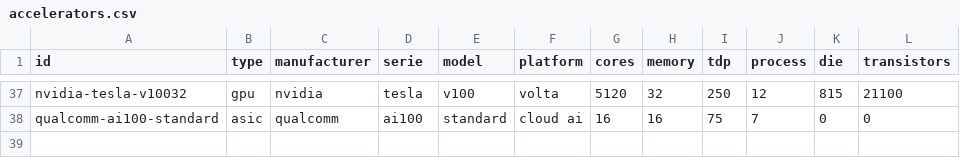
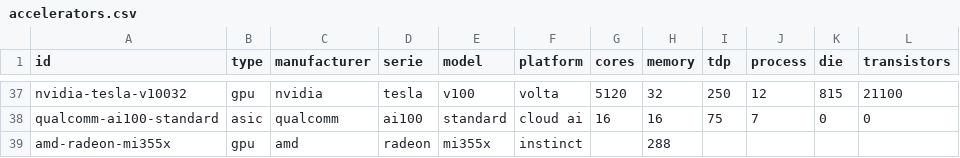
Before and after one commit to digital4better/data, a CSV file: data/cloud/accelerators.csv, drawn as a sheet; only a part is shown, gaps mark what is left out.

```diff
--- a/data/cloud/accelerators.csv
+++ b/data/cloud/accelerators.csv
@@ -38 +38,2 @@ nvidia-tesla-v10032,gpu,nvidia,tesla,v100,volta,5120,32,250,12,815,21100
 qualcomm-ai100-standard,asic,qualcomm,ai100,standard,cloud ai,16,16,75,7,0,0
+amd-radeon-mi355x,gpu,amd,radeon,mi355x,instinct,,288,,,,
```
Also changed, not shown: data/cloud/aws-regions.csv, data/cloud/azure-regions.csv, 17 other files.
